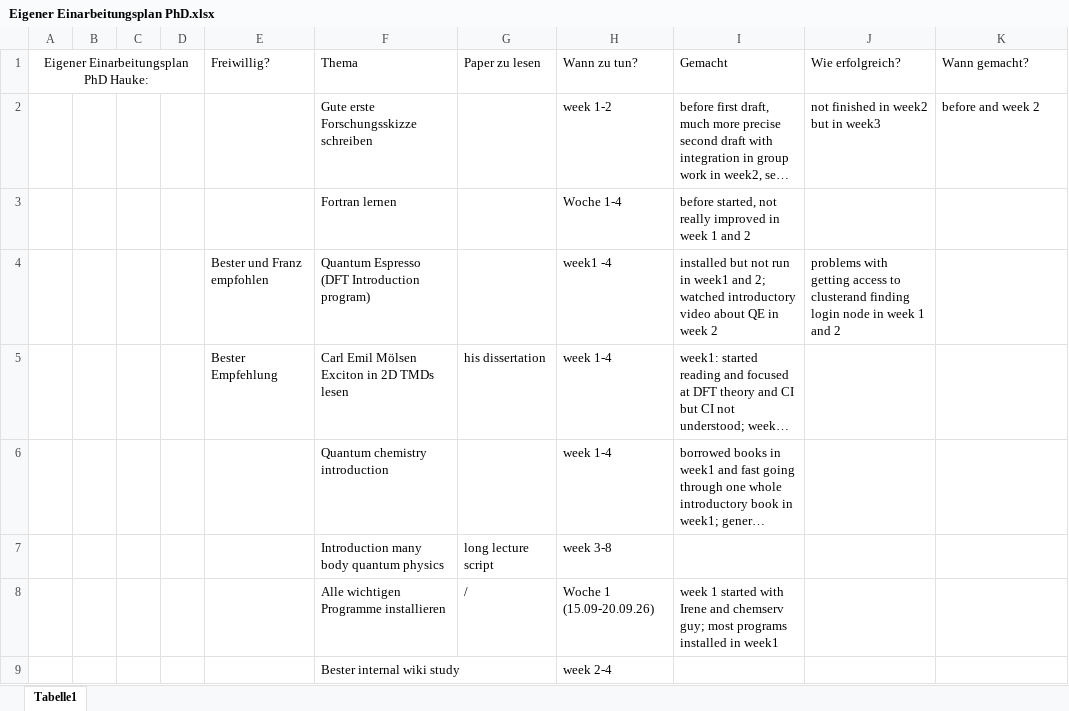
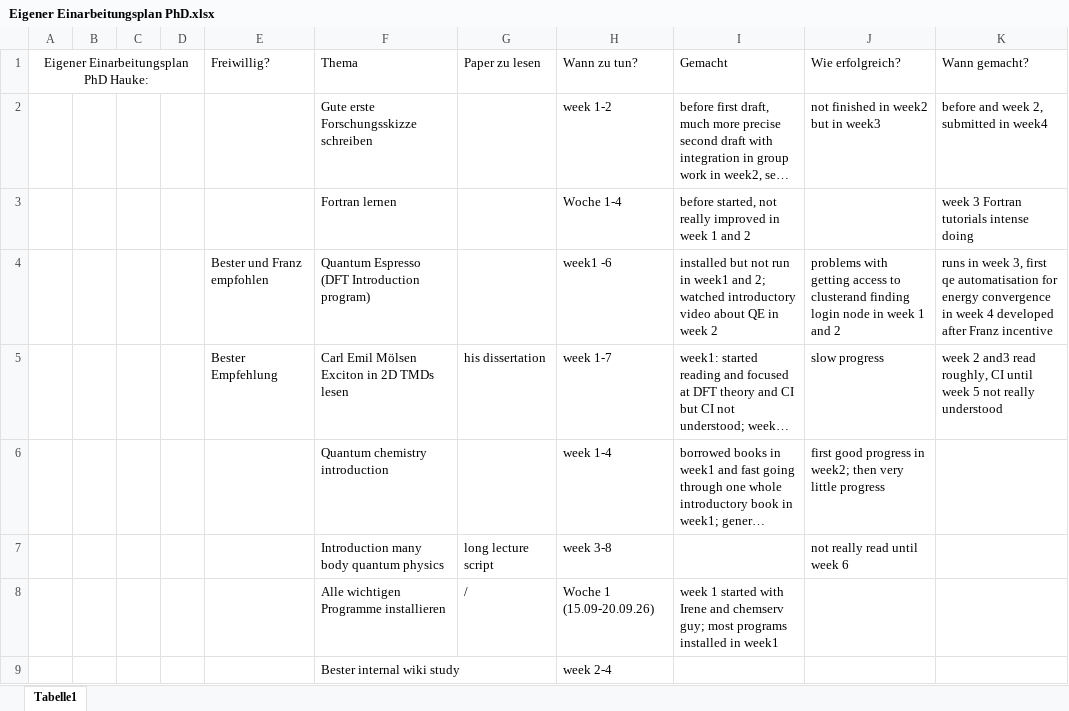
Before and after one commit to pdfhauke/PhD_Mpsd_Bester, an Excel workbook: Eigener Einarbeitungsplan PhD.xlsx, sheet Tabelle1, drawn as a sheet; only a part is shown; long unchanged cells end in …; values as stored, in another font and other column widths than the file's, no borders; the diff covers the shown part only; the diff names each change by its address in the sheet, - before the commit and + after, or states it on an @@ line.

```diff
--- a/Eigener Einarbeitungsplan PhD.xlsx (sheet Tabelle1)
+++ b/Eigener Einarbeitungsplan PhD.xlsx (sheet Tabelle1)
-K2 (Wann gemacht?): before and week 2
+K2 (Wann gemacht?): before and week 2, submitted in week4
-K3 (Wann gemacht?): (empty)
+K3 (Wann gemacht?): week 3 Fortran tutorials intense doing
-H4 (Wann zu tun?): week1 -4
+H4 (Wann zu tun?): week1 -6
-K4 (Wann gemacht?): (empty)
+K4 (Wann gemacht?): runs in week 3, first qe automatisation for energy convergence in week 4 developed after Franz incentive
-H5 (Wann zu tun?): week 1-4
+H5 (Wann zu tun?): week 1-7
-J5 (Wie erfolgreich?): (empty)
+J5 (Wie erfolgreich?): slow progress
-K5 (Wann gemacht?): (empty)
+K5 (Wann gemacht?): week 2 and3 read roughly, CI until week 5 not really understood
-J6 (Wie erfolgreich?): (empty)
+J6 (Wie erfolgreich?): first good progress in week2; then very little progress
-J7 (Wie erfolgreich?): (empty)
+J7 (Wie erfolgreich?): not really read until week 6
```
Also changed, not shown: 7 added rows, 1 removed row and 4 edited cells elsewhere in this sheet, PhD_working_time_plan.xlsx, 16 other files.
